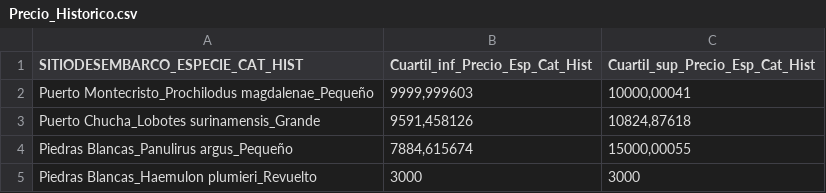
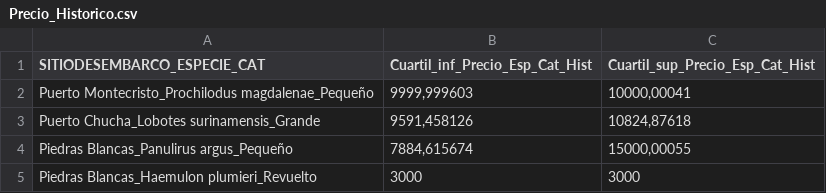
Before and after one commit to JesusCuriel21/Tabla_de_referencia_CyE, a CSV file: Precio_Historico.csv, drawn as a sheet; only a part is shown.

Commit message:
Add files via upload

```diff
--- a/Precio_Historico.csv
+++ b/Precio_Historico.csv
@@ -1,2 +1,2 @@
-SITIODESEMBARCO_ESPECIE_CAT_HIST;Cuartil_inf_Precio_Esp_Cat_Hist;Cuartil_sup_Precio_Esp_Cat_Hist
+SITIODESEMBARCO_ESPECIE_CAT;Cuartil_inf_Precio_Esp_Cat_Hist;Cuartil_sup_Precio_Esp_Cat_Hist
 Puerto Montecristo_Prochilodus magdalenae_Pequeño;9999,999603;10000,00041
```
